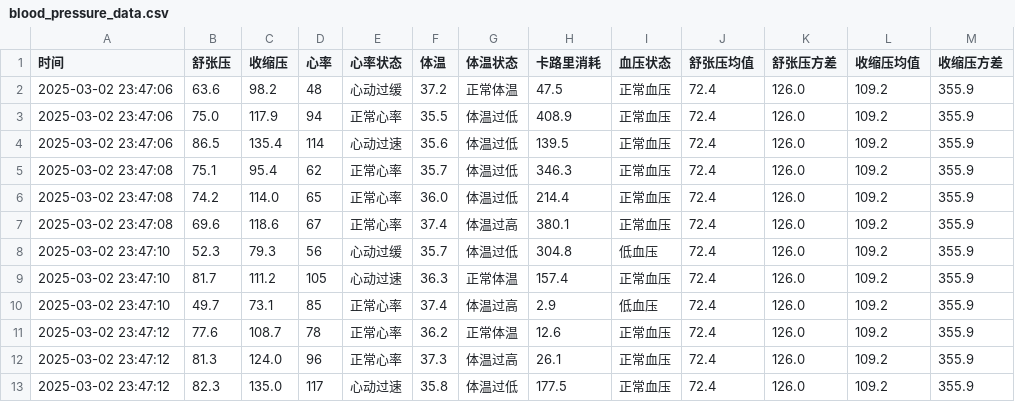
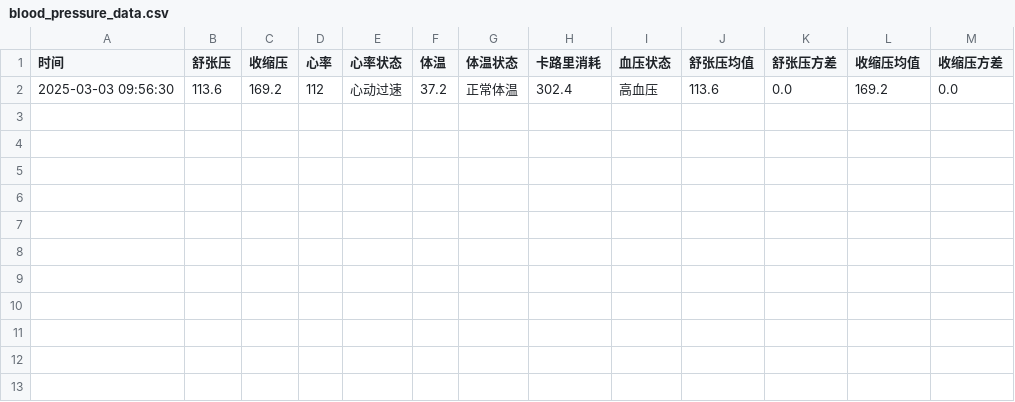
Before and after one commit to xiong1226/myproject, a CSV file: blood_pressure_data.csv, drawn as a sheet; removed rows and columns are numbered as before the commit, all else as after; the diff names each change by its address in the sheet, - before the commit and + after, or states it on an @@ line.

```diff
--- a/blood_pressure_data.csv
+++ b/blood_pressure_data.csv
-row 2: 2025-03-02 23:47:06 | 63.6 | 98.2 | 48 | 心动过缓 | 37.2 | 正常体温 | 47.5 | 正常血压 | 72.4 | 126.0 | 109.2 | 355.9
-row 3: 2025-03-02 23:47:06 | 75.0 | 117.9 | 94 | 正常心率 | 35.5 | 体温过低 | 408.9 | 正常血压 | 72.4 | 126.0 | 109.2 | 355.9
-row 4: 2025-03-02 23:47:06 | 86.5 | 135.4 | 114 | 心动过速 | 35.6 | 体温过低 | 139.5 | 正常血压 | 72.4 | 126.0 | 109.2 | 355.9
-row 5: 2025-03-02 23:47:08 | 75.1 | 95.4 | 62 | 正常心率 | 35.7 | 体温过低 | 346.3 | 正常血压 | 72.4 | 126.0 | 109.2 | 355.9
-row 6: 2025-03-02 23:47:08 | 74.2 | 114.0 | 65 | 正常心率 | 36.0 | 体温过低 | 214.4 | 正常血压 | 72.4 | 126.0 | 109.2 | 355.9
-row 7: 2025-03-02 23:47:08 | 69.6 | 118.6 | 67 | 正常心率 | 37.4 | 体温过高 | 380.1 | 正常血压 | 72.4 | 126.0 | 109.2 | 355.9
-row 8: 2025-03-02 23:47:10 | 52.3 | 79.3 | 56 | 心动过缓 | 35.7 | 体温过低 | 304.8 | 低血压 | 72.4 | 126.0 | 109.2 | 355.9
-row 9: 2025-03-02 23:47:10 | 81.7 | 111.2 | 105 | 心动过速 | 36.3 | 正常体温 | 157.4 | 正常血压 | 72.4 | 126.0 | 109.2 | 355.9
-row 10: 2025-03-02 23:47:10 | 49.7 | 73.1 | 85 | 正常心率 | 37.4 | 体温过高 | 2.9 | 低血压 | 72.4 | 126.0 | 109.2 | 355.9
-row 11: 2025-03-02 23:47:12 | 77.6 | 108.7 | 78 | 正常心率 | 36.2 | 正常体温 | 12.6 | 正常血压 | 72.4 | 126.0 | 109.2 | 355.9
-row 12: 2025-03-02 23:47:12 | 81.3 | 124.0 | 96 | 正常心率 | 37.3 | 体温过高 | 26.1 | 正常血压 | 72.4 | 126.0 | 109.2 | 355.9
-row 13: 2025-03-02 23:47:12 | 82.3 | 135.0 | 117 | 心动过速 | 35.8 | 体温过低 | 177.5 | 正常血压 | 72.4 | 126.0 | 109.2 | 355.9
+row 2: 2025-03-03 09:56:30 | 113.6 | 169.2 | 112 | 心动过速 | 37.2 | 正常体温 | 302.4 | 高血压 | 113.6 | 0.0 | 169.2 | 0.0
```
Also changed, not shown: 1 other file.
